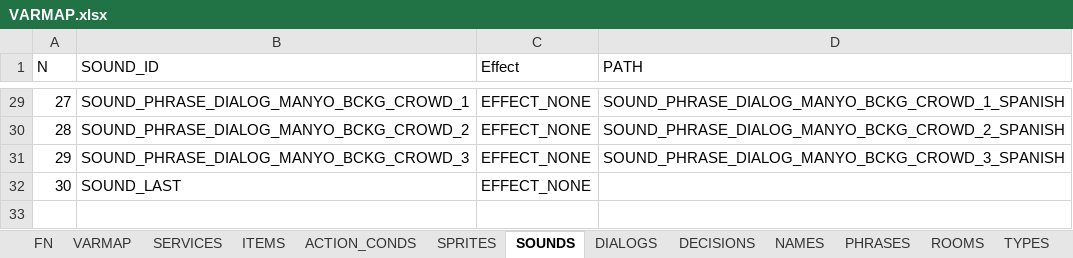
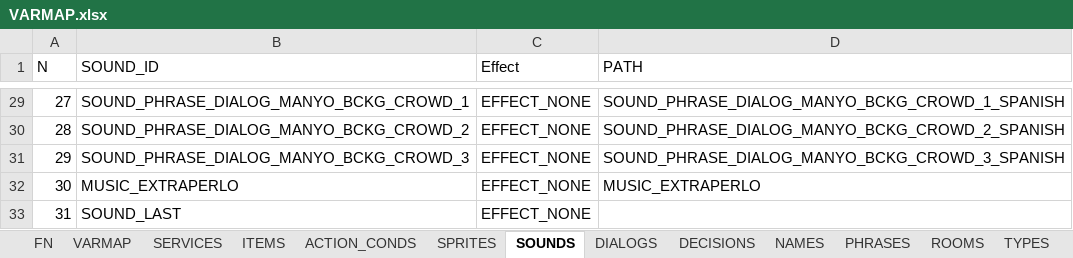
Before and after one commit to ivor4/Goblins3_AnotherQuest, an Excel workbook: VARMAP_Generator/VARMAP.xlsx, sheet SOUNDS, drawn as a sheet; only a part is shown, gaps mark what is left out; values as stored, in another font and other column widths than the file's, no borders; charts and pictures and table styles not drawn; addresses are those after the commit; the diff names each change by its address in the sheet, - before the commit and + after, or states it on an @@ line.

```diff
--- a/VARMAP_Generator/VARMAP.xlsx (sheet SOUNDS)
+++ b/VARMAP_Generator/VARMAP.xlsx (sheet SOUNDS)
+row 32: 30 | MUSIC_EXTRAPERLO | EFFECT_NONE | MUSIC_EXTRAPERLO
@@ column A (N) renumbered from row 33 down @@
```
Also changed, not shown: sheet ROOMS, sheet TYPES, sheet PHRASES, 26 other files.
